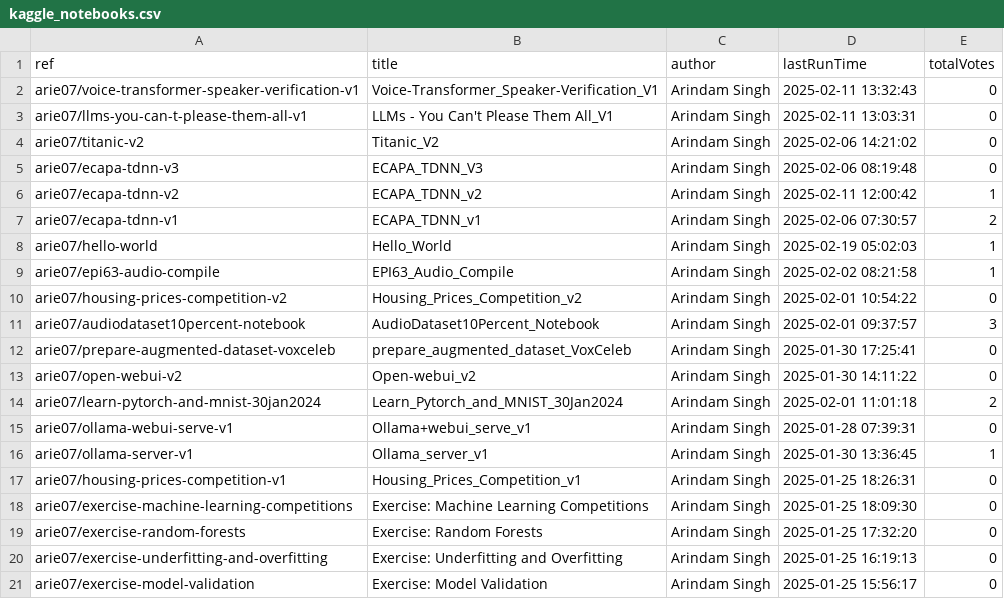
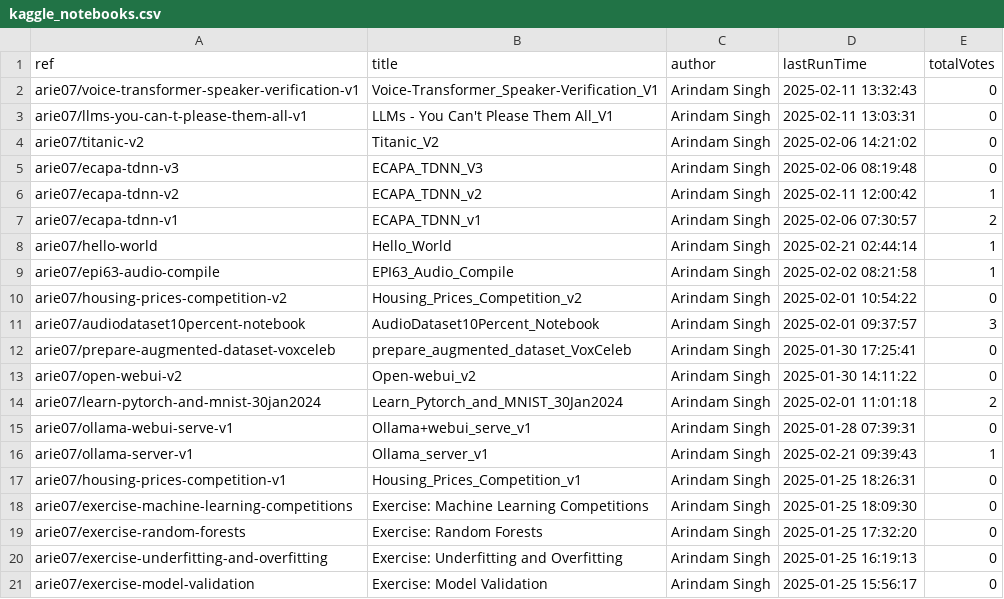
Before and after one commit to SinghArindam/Kaggle, a CSV file: notebooks/kaggle_notebooks.csv, drawn as a sheet; only a part is shown.

```diff
--- a/notebooks/kaggle_notebooks.csv
+++ b/notebooks/kaggle_notebooks.csv
@@ -7,3 +7,3 @@ arie07/ecapa-tdnn-v2,ECAPA_TDNN_v2,Arindam Singh,2025-02-11 12:00:42,1
 arie07/ecapa-tdnn-v1,ECAPA_TDNN_v1,Arindam Singh,2025-02-06 07:30:57,2
-arie07/hello-world,Hello_World,Arindam Singh,2025-02-19 05:02:03,1
+arie07/hello-world,Hello_World,Arindam Singh,2025-02-21 02:44:14,1
 arie07/epi63-audio-compile,EPI63_Audio_Compile,Arindam Singh,2025-02-02 08:21:58,1
@@ -15,3 +15,3 @@ arie07/learn-pytorch-and-mnist-30jan2024,Learn_Pytorch_and_MNIST_30Jan2024,Arind
 arie07/ollama-webui-serve-v1,Ollama+webui_serve_v1,Arindam Singh,2025-01-28 07:39:31,0
-arie07/ollama-server-v1,Ollama_server_v1,Arindam Singh,2025-01-30 13:36:45,1
+arie07/ollama-server-v1,Ollama_server_v1,Arindam Singh,2025-02-21 09:39:43,1
 arie07/housing-prices-competition-v1,Housing_Prices_Competition_v1,Arindam Singh,2025-01-25 18:26:31,0
```
Also changed, not shown: 1 other file.
